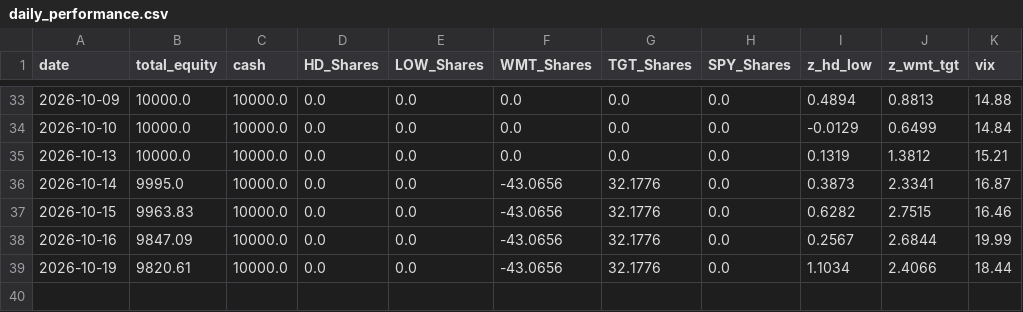
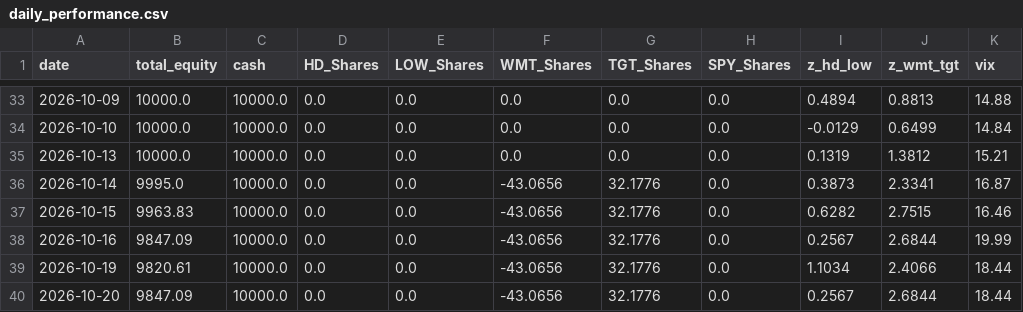
Before and after one commit to pantelisk121-prog/quant-paper-bot, a CSV file: daily_performance.csv, drawn as a sheet; only a part is shown, gaps mark what is left out; the diff names each change by its address in the sheet, - before the commit and + after, or states it on an @@ line.

```diff
--- a/daily_performance.csv
+++ b/daily_performance.csv
+row 40: 2026-10-20 | 9847.09 | 10000.0 | 0.0 | 0.0 | -43.0656 | 32.1776 | 0.0 | 0.2567 | 2.6844 | 18.44
```
Also changed, not shown: 2 other files.
